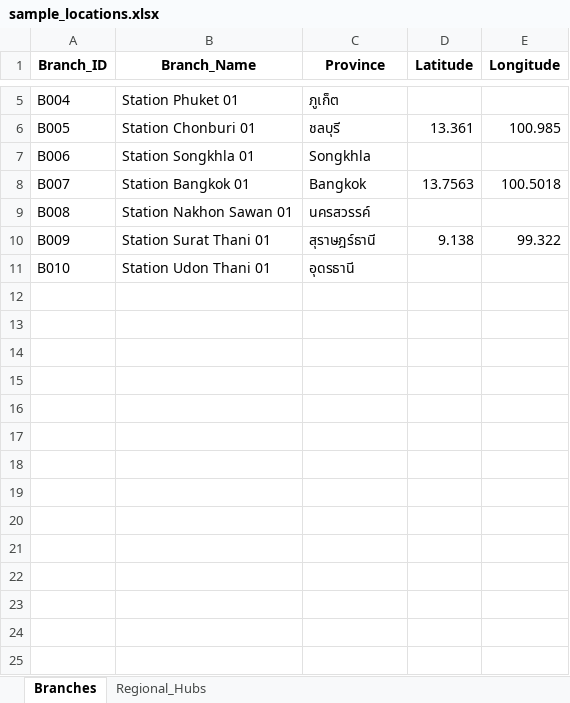
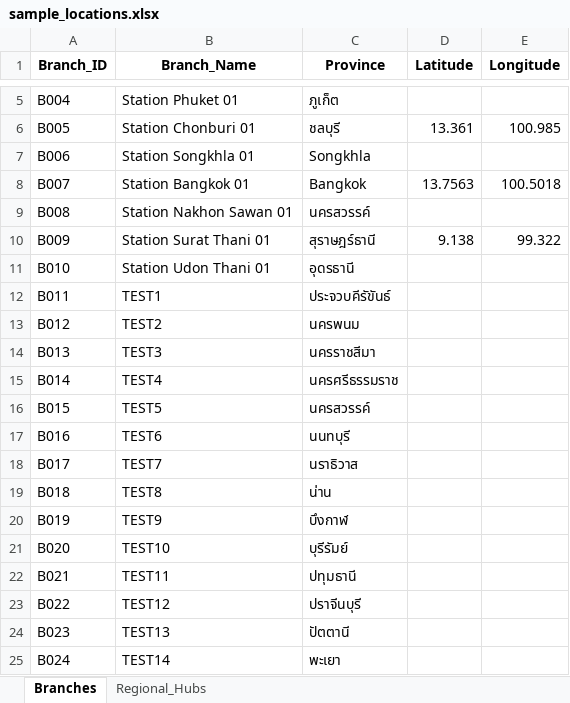
Before and after one commit to itipunsnk-max/17.Map-Optimozation-Application, an Excel workbook: input/sample_locations.xlsx, sheet Branches, drawn as a sheet; only a part is shown, gaps mark what is left out; values as stored, in another font and other column widths than the file's, no borders; the diff names each change by its address in the sheet, - before the commit and + after, or states it on an @@ line.

Commit message:
Improve route dashboard and Excel reporting

```diff
--- a/input/sample_locations.xlsx (sheet Branches)
+++ b/input/sample_locations.xlsx (sheet Branches)
+row 12: B011 | TEST1 | ประจวบคีรัขันธ์
+row 13: B012 | TEST2 | นครพนม
+row 14: B013 | TEST3 | นครราชสีมา
+row 15: B014 | TEST4 | นครศรีธรรมราช
+row 16: B015 | TEST5 | นครสวรรค์
+row 17: B016 | TEST6 | นนทบุรี
+row 18: B017 | TEST7 | นราธิวาส
+row 19: B018 | TEST8 | น่าน
+row 20: B019 | TEST9 | บึงกาฬ
+row 21: B020 | TEST10 | บุรีรัมย์
+row 22: B021 | TEST11 | ปทุมธานี
+row 23: B022 | TEST12 | ปราจีนบุรี
+row 24: B023 | TEST13 | ปัตตานี
+row 25: B024 | TEST14 | พะเยา
```
Also changed, not shown: 7 other files.
